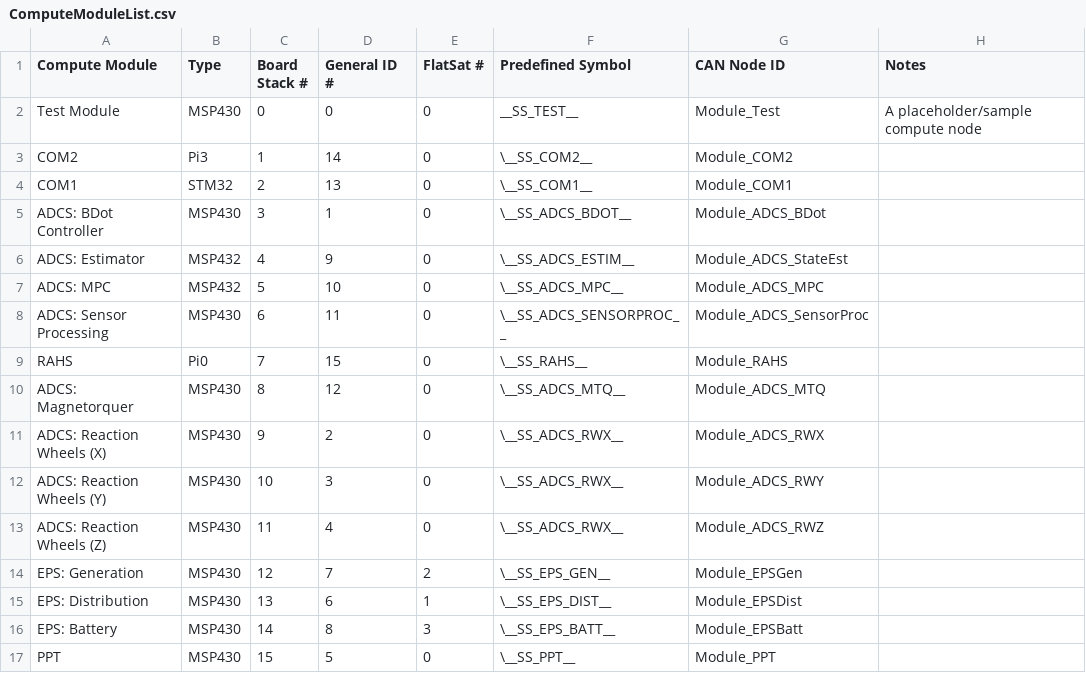
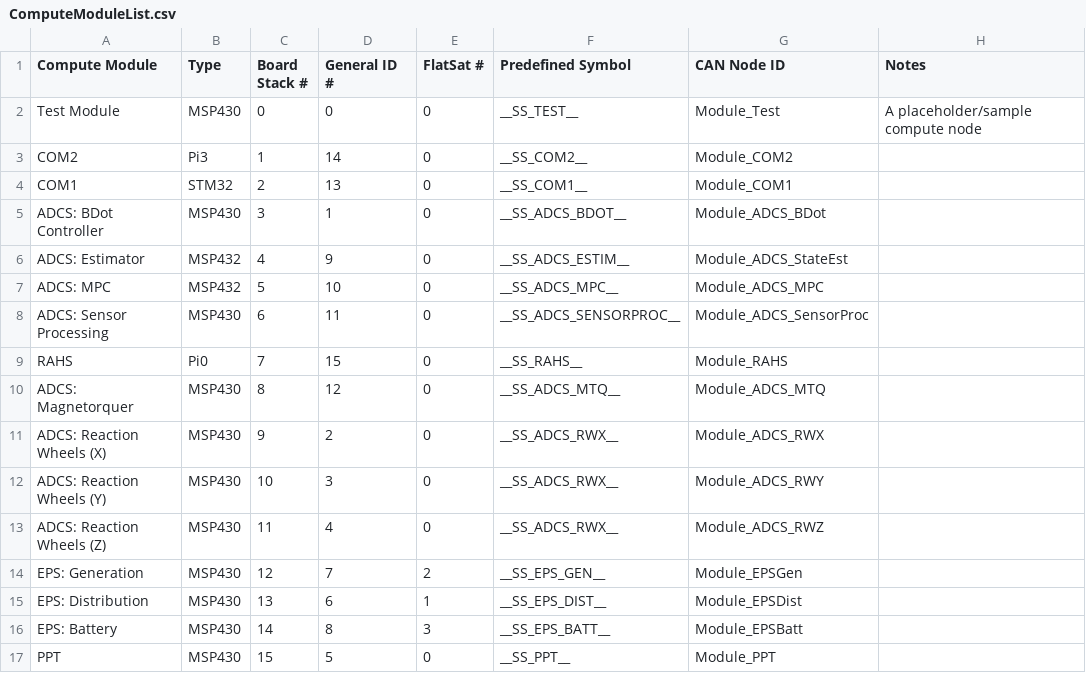
Before and after one commit to UWCubeSat/DubSat1, a CSV file: ref/ComputeModuleList.csv, drawn as a sheet.

Commit message:
Last changes, I promise.

```diff
--- a/ref/ComputeModuleList.csv
+++ b/ref/ComputeModuleList.csv
@@ -2,16 +2,16 @@ Compute Module,Type,Board Stack #,General ID #, FlatSat #, Predefined Symbol , C
 Test Module, MSP430, 0, 0, 0,__SS_TEST__, Module_Test, A placeholder/sample compute node
-COM2,Pi3,1,14,0,\__SS_COM2__,Module_COM2,
-COM1,STM32,2,13,0,\__SS_COM1__,Module_COM1,
-ADCS: BDot Controller,MSP430,3,1,0,\__SS_ADCS_BDOT__,Module_ADCS_BDot,
-ADCS: Estimator,MSP432,4,9,0,\__SS_ADCS_ESTIM__,Module_ADCS_StateEst,
-ADCS: MPC,MSP432,5,10,0,\__SS_ADCS_MPC__,Module_ADCS_MPC,
-ADCS: Sensor Processing,MSP430,6,11,0,\__SS_ADCS_SENSORPROC__,Module_ADCS_SensorProc,
-RAHS,Pi0,7,15,0,\__SS_RAHS__,Module_RAHS,
-ADCS: Magnetorquer,MSP430,8,12,0,\__SS_ADCS_MTQ__,Module_ADCS_MTQ,
-ADCS: Reaction Wheels (X),MSP430,9,2,0,\__SS_ADCS_RWX__,Module_ADCS_RWX,
-ADCS: Reaction Wheels (Y),MSP430,10,3,0,\__SS_ADCS_RWX__,Module_ADCS_RWY,
-ADCS: Reaction Wheels (Z),MSP430,11,4,0,\__SS_ADCS_RWX__,Module_ADCS_RWZ,
-EPS: Generation,MSP430,12,7,2,\__SS_EPS_GEN__,Module_EPSGen,
-EPS: Distribution,MSP430,13,6,1,\__SS_EPS_DIST__,Module_EPSDist,
-EPS: Battery,MSP430,14,8,3,\__SS_EPS_BATT__,Module_EPSBatt,
-PPT,MSP430,15,5,0,\__SS_PPT__,Module_PPT,
+COM2,Pi3,1,14,0,__SS_COM2__,Module_COM2,
+COM1,STM32,2,13,0,__SS_COM1__,Module_COM1,
+ADCS: BDot Controller,MSP430,3,1,0,__SS_ADCS_BDOT__,Module_ADCS_BDot,
+ADCS: Estimator,MSP432,4,9,0,__SS_ADCS_ESTIM__,Module_ADCS_StateEst,
+ADCS: MPC,MSP432,5,10,0,__SS_ADCS_MPC__,Module_ADCS_MPC,
+ADCS: Sensor Processing,MSP430,6,11,0,__SS_ADCS_SENSORPROC__,Module_ADCS_SensorProc,
+RAHS,Pi0,7,15,0,__SS_RAHS__,Module_RAHS,
+ADCS: Magnetorquer,MSP430,8,12,0,__SS_ADCS_MTQ__,Module_ADCS_MTQ,
+ADCS: Reaction Wheels (X),MSP430,9,2,0,__SS_ADCS_RWX__,Module_ADCS_RWX,
+ADCS: Reaction Wheels (Y),MSP430,10,3,0,__SS_ADCS_RWX__,Module_ADCS_RWY,
+ADCS: Reaction Wheels (Z),MSP430,11,4,0,__SS_ADCS_RWX__,Module_ADCS_RWZ,
+EPS: Generation,MSP430,12,7,2,__SS_EPS_GEN__,Module_EPSGen,
+EPS: Distribution,MSP430,13,6,1,__SS_EPS_DIST__,Module_EPSDist,
+EPS: Battery,MSP430,14,8,3,__SS_EPS_BATT__,Module_EPSBatt,
+PPT,MSP430,15,5,0,__SS_PPT__,Module_PPT,
```
